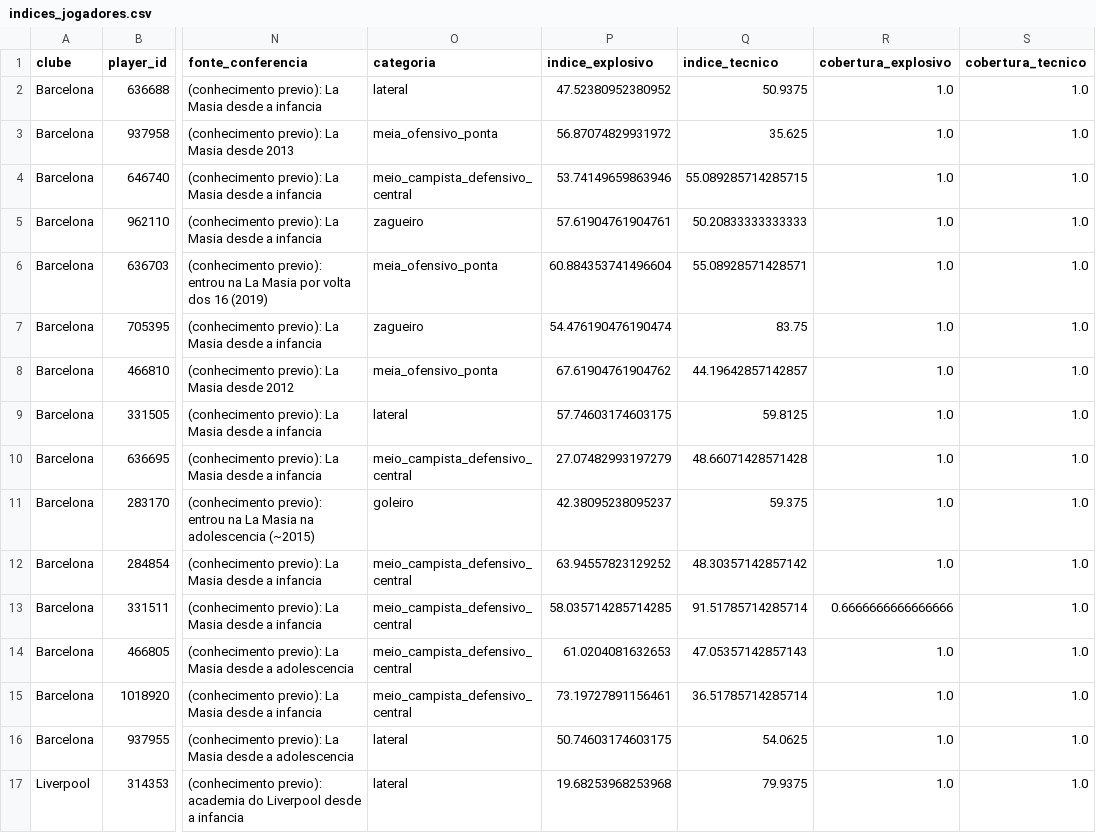
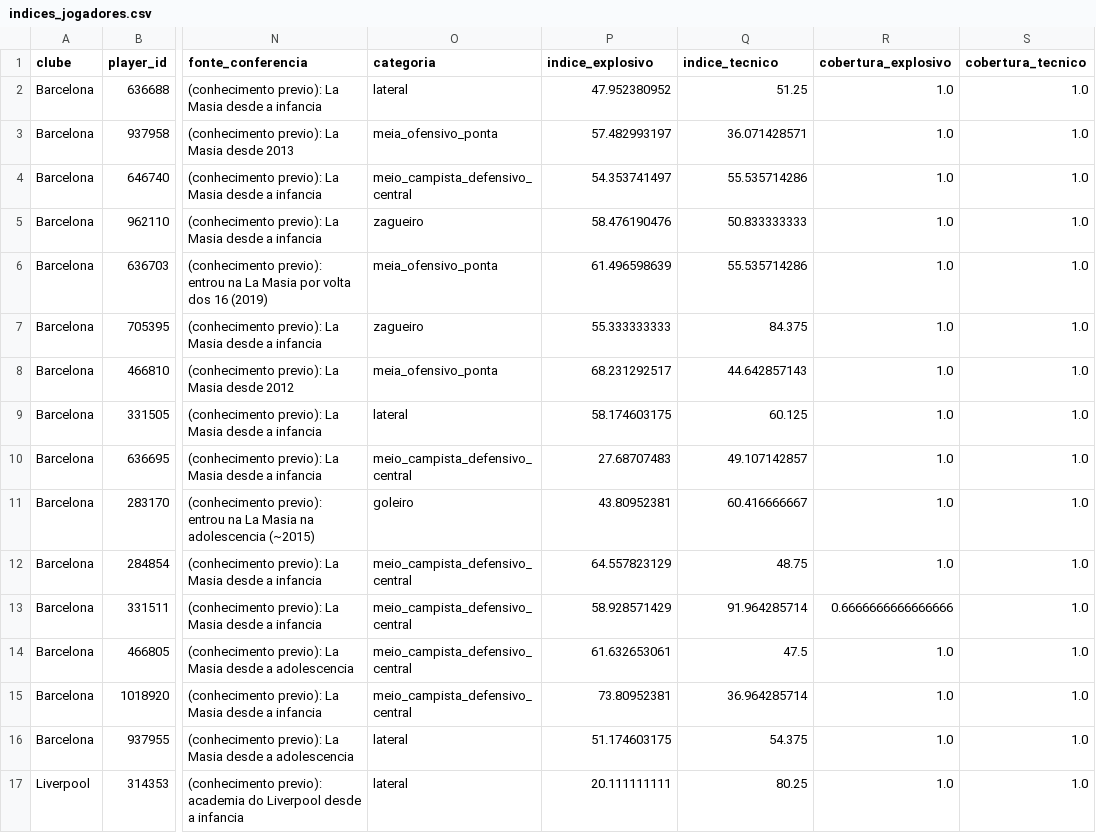
Before and after one commit to otacs-dev/soccerplayers, a CSV file: data/processed/indices_jogadores.csv, drawn as a sheet; only a part is shown, gaps mark what is left out; the diff covers the shown part only; the diff names each change by its address in the sheet, - before the commit and + after, or states it on an @@ line.

Commit message:
todos os 533 jogadores com dados corretos

```diff
--- a/data/processed/indices_jogadores.csv
+++ b/data/processed/indices_jogadores.csv
-P2 (indice_explosivo): 47.52380952380952
+P2 (indice_explosivo): 47.952380952
-Q2 (indice_tecnico): 50.9375
+Q2 (indice_tecnico): 51.25
-P3 (indice_explosivo): 56.87074829931972
+P3 (indice_explosivo): 57.482993197
-Q3 (indice_tecnico): 35.625
+Q3 (indice_tecnico): 36.071428571
-P4 (indice_explosivo): 53.74149659863946
+P4 (indice_explosivo): 54.353741497
-Q4 (indice_tecnico): 55.089285714285715
+Q4 (indice_tecnico): 55.535714286
-P5 (indice_explosivo): 57.61904761904761
+P5 (indice_explosivo): 58.476190476
-Q5 (indice_tecnico): 50.20833333333333
+Q5 (indice_tecnico): 50.833333333
-P6 (indice_explosivo): 60.884353741496604
+P6 (indice_explosivo): 61.496598639
-Q6 (indice_tecnico): 55.08928571428571
+Q6 (indice_tecnico): 55.535714286
-P7 (indice_explosivo): 54.476190476190474
+P7 (indice_explosivo): 55.333333333
-Q7 (indice_tecnico): 83.75
+Q7 (indice_tecnico): 84.375
-P8 (indice_explosivo): 67.61904761904762
+P8 (indice_explosivo): 68.231292517
-Q8 (indice_tecnico): 44.19642857142857
+Q8 (indice_tecnico): 44.642857143
-P9 (indice_explosivo): 57.74603174603175
+P9 (indice_explosivo): 58.174603175
-Q9 (indice_tecnico): 59.8125
+Q9 (indice_tecnico): 60.125
-P10 (indice_explosivo): 27.07482993197279
+P10 (indice_explosivo): 27.68707483
-Q10 (indice_tecnico): 48.66071428571428
+Q10 (indice_tecnico): 49.107142857
-P11 (indice_explosivo): 42.38095238095237
+P11 (indice_explosivo): 43.80952381
-Q11 (indice_tecnico): 59.375
+Q11 (indice_tecnico): 60.416666667
-P12 (indice_explosivo): 63.94557823129252
+P12 (indice_explosivo): 64.557823129
-Q12 (indice_tecnico): 48.30357142857142
+Q12 (indice_tecnico): 48.75
-P13 (indice_explosivo): 58.035714285714285
+P13 (indice_explosivo): 58.928571429
-Q13 (indice_tecnico): 91.51785714285714
+Q13 (indice_tecnico): 91.964285714
-P14 (indice_explosivo): 61.0204081632653
+P14 (indice_explosivo): 61.632653061
-Q14 (indice_tecnico): 47.05357142857143
+Q14 (indice_tecnico): 47.5
-P15 (indice_explosivo): 73.19727891156461
+P15 (indice_explosivo): 73.80952381
-Q15 (indice_tecnico): 36.51785714285714
+Q15 (indice_tecnico): 36.964285714
-P16 (indice_explosivo): 50.74603174603175
+P16 (indice_explosivo): 51.174603175
-Q16 (indice_tecnico): 54.0625
+Q16 (indice_tecnico): 54.375
-P17 (indice_explosivo): 19.68253968253968
+P17 (indice_explosivo): 20.111111111
-Q17 (indice_tecnico): 79.9375
+Q17 (indice_tecnico): 80.25
```
Also changed, not shown: 37 edited cells elsewhere in this file, data/processed/descritiva_academias.csv, data/processed/mann_whitney_bonferroni.csv, 34 other files.
